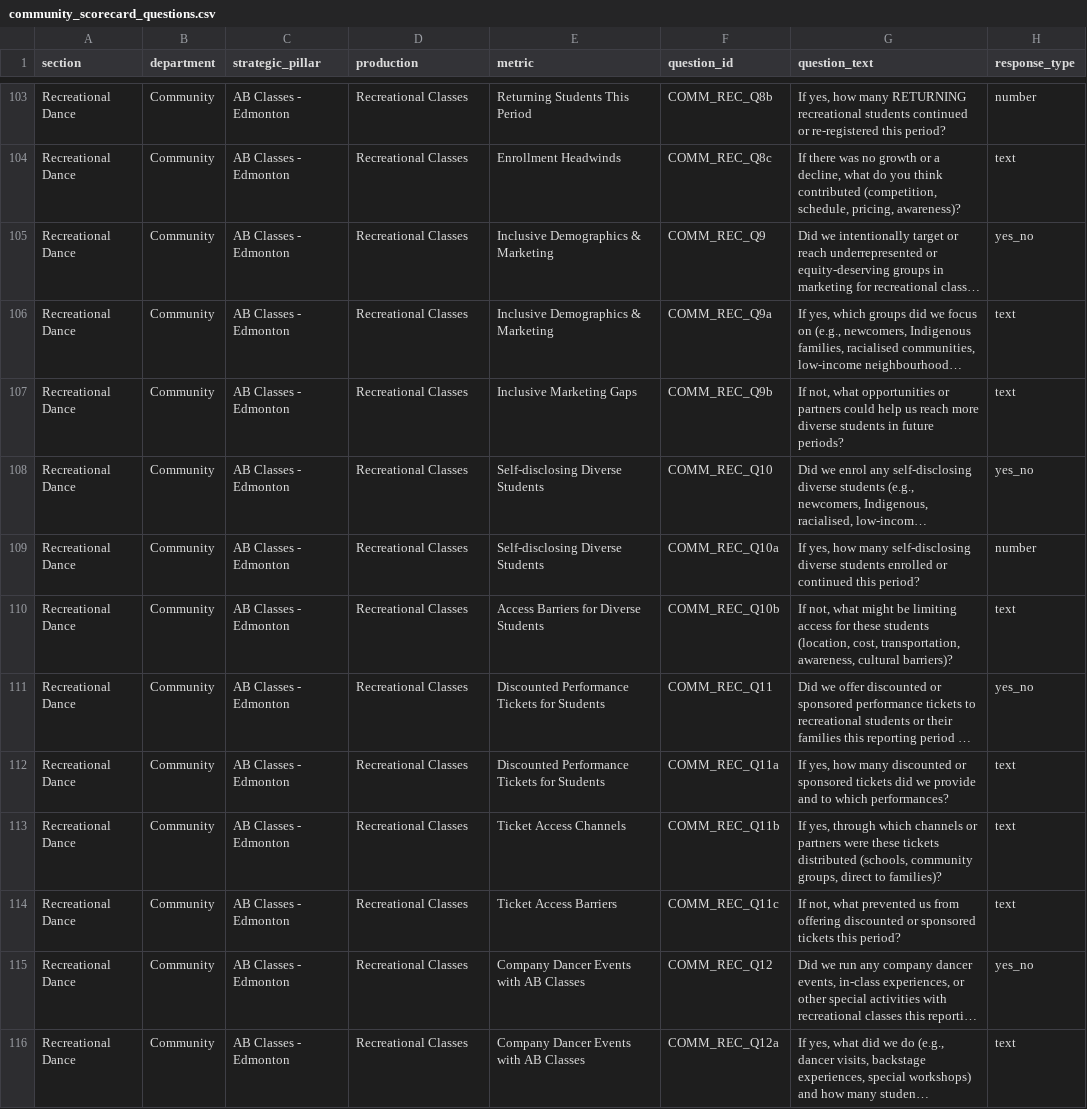
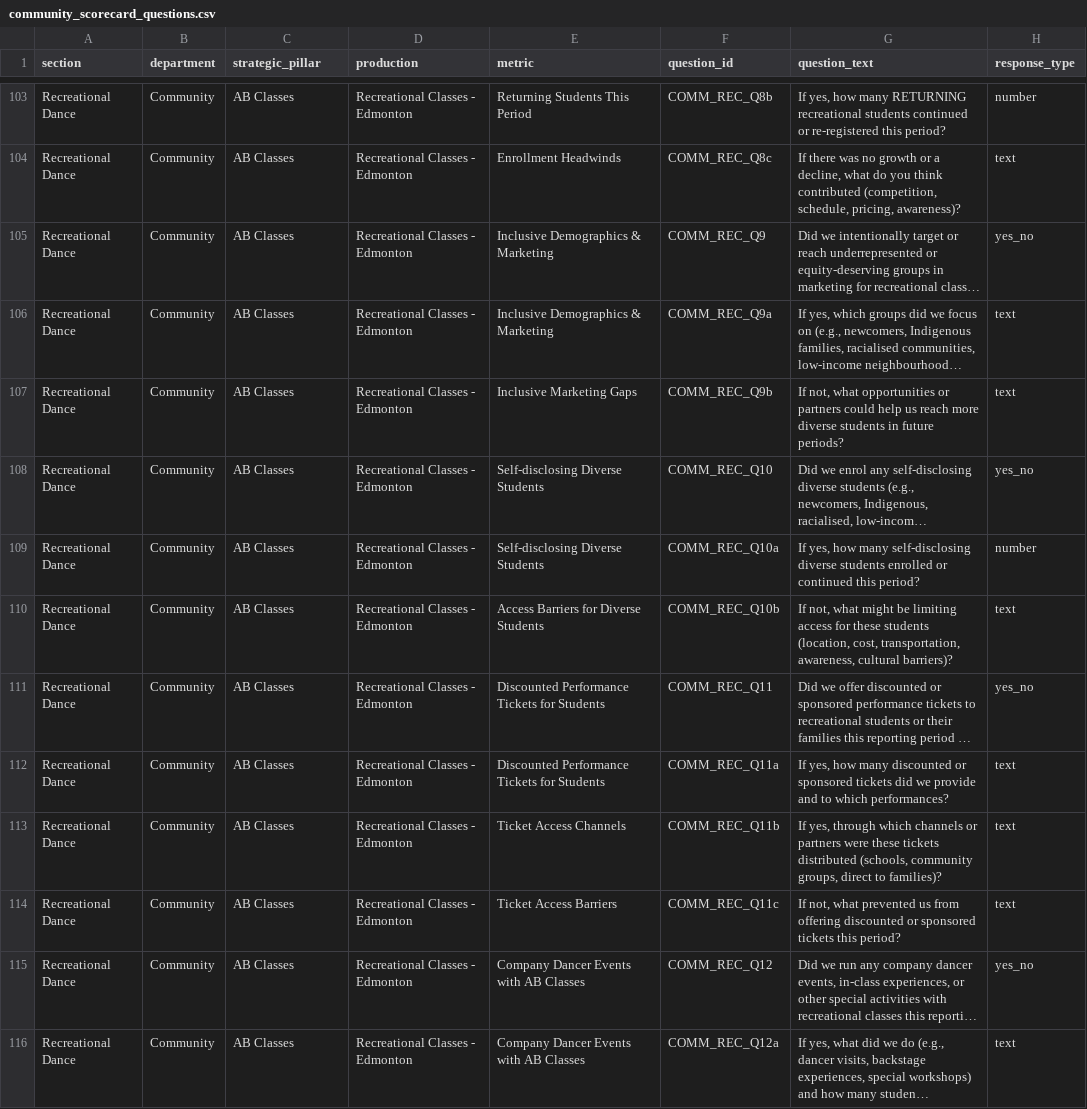
Before and after one commit to chrisrobingeorge-ai/scorecard, a CSV file: data/community_scorecard_questions.csv, drawn as a sheet; only a part is shown, gaps mark what is left out; long unchanged cells end in …; the diff covers the shown part only; the diff names each change by its address in the sheet, - before the commit and + after, or states it on an @@ line.

Commit message:
Update community scorecard questions for classes
Removed outdated questions and added new questions related to recreational classes in Calgary and Edmonton.

```diff
--- a/data/community_scorecard_questions.csv
+++ b/data/community_scorecard_questions.csv
-C103:C116 (strategic_pillar): AB Classes - Edmonton
+C103:C116 (strategic_pillar): AB Classes
-D103:D116 (production): Recreational Classes
+D103:D116 (production): Recreational Classes - Edmonton
```
Also changed, not shown: 100 edited cells elsewhere in this file.
